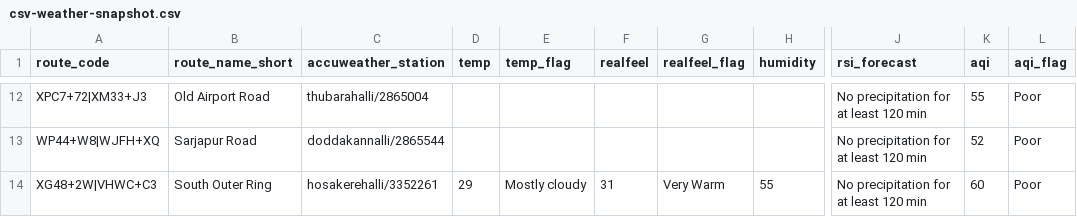
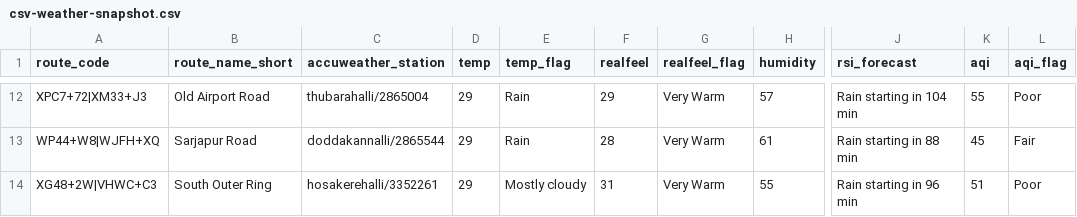
Before and after one commit to thecont1/blr-traffic-monitor, a CSV file: data/csv-weather-snapshot.csv, drawn as a sheet; only a part is shown, gaps mark what is left out; the diff covers the shown part only; the diff names each change by its address in the sheet, - before the commit and + after, or states it on an @@ line.

```diff
--- a/data/csv-weather-snapshot.csv
+++ b/data/csv-weather-snapshot.csv
-D12:D13 (temp): (empty)
+D12:D13 (temp): 29
-E12:E13 (temp_flag): (empty)
+E12:E13 (temp_flag): Rain
-F12 (realfeel): (empty)
+F12 (realfeel): 29
-G12:G13 (realfeel_flag): (empty)
+G12:G13 (realfeel_flag): Very Warm
-H12 (humidity): (empty)
+H12 (humidity): 57
-J12 (rsi_forecast): No precipitation for at least 120 min
+J12 (rsi_forecast): Rain starting in 104 min
-F13 (realfeel): (empty)
+F13 (realfeel): 28
-H13 (humidity): (empty)
+H13 (humidity): 61
-J13 (rsi_forecast): No precipitation for at least 120 min
+J13 (rsi_forecast): Rain starting in 88 min
-K13 (aqi): 52
+K13 (aqi): 45
-L13 (aqi_flag): Poor
+L13 (aqi_flag): Fair
-J14 (rsi_forecast): No precipitation for at least 120 min
+J14 (rsi_forecast): Rain starting in 96 min
-K14 (aqi): 60
+K14 (aqi): 51
```
Also changed, not shown: 36 edited cells elsewhere in this file, 1 other file.
